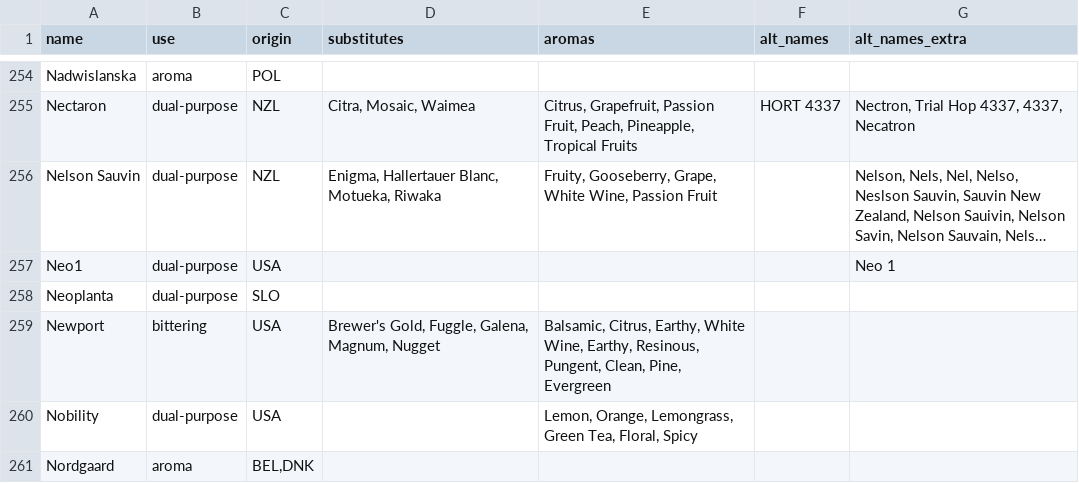
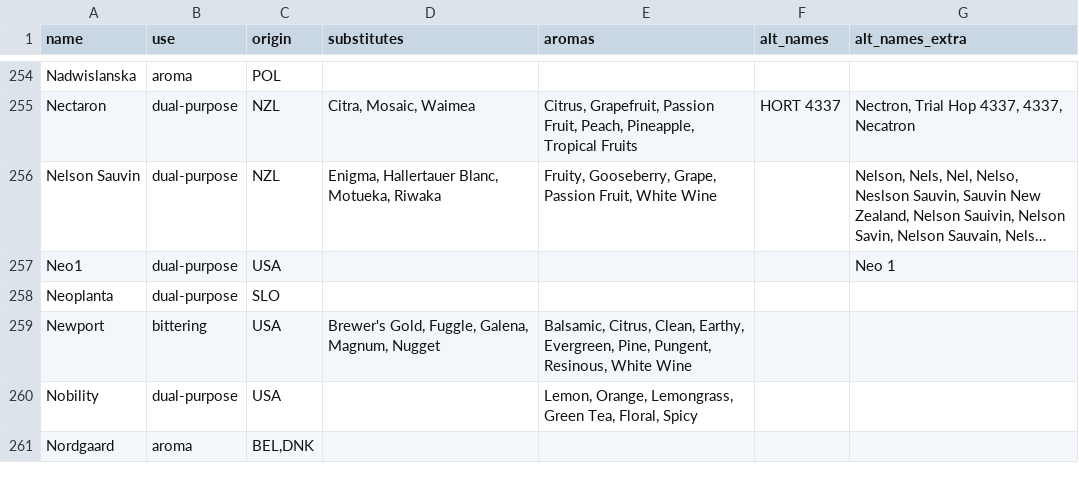
Before and after one commit to scheb/beer-analytics, a CSV file: recipe_db/data/hops.csv, drawn as a sheet; only a part is shown, gaps mark what is left out; long unchanged cells end in …; the diff covers the shown part only; the diff names each change by its address in the sheet, - before the commit and + after, or states it on an @@ line.

```diff
--- a/recipe_db/data/hops.csv
+++ b/recipe_db/data/hops.csv
-E256 (aromas): …Gooseberry, Grape, White Wine, Passion Fruit
+E256 (aromas): …Gooseberry, Grape, Passion Fruit, White Wine
-E259 (aromas): Balsamic, Citrus, Earthy, White Wine, Earthy, Resinous, Pungent, Clean, Pine, Evergreen
+E259 (aromas): Balsamic, Citrus, Clean, Earthy, Evergreen, Pine, Pungent, Resinous, White Wine
```
Also changed, not shown: 49 edited cells elsewhere in this file.
